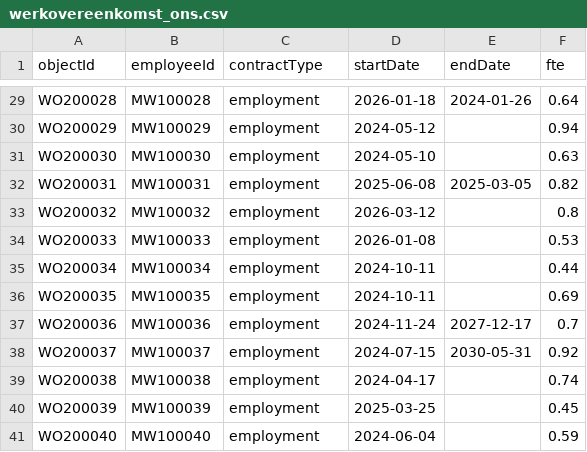
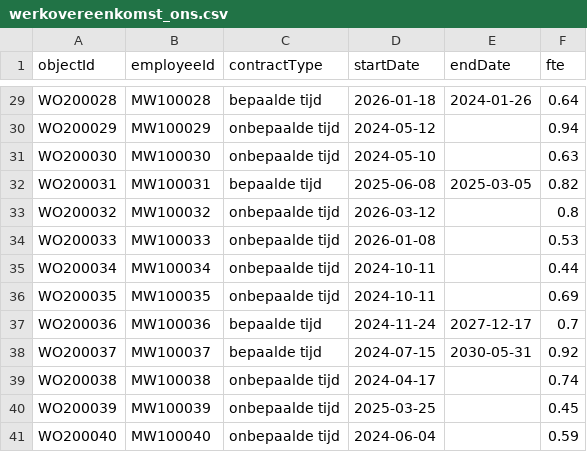
Before and after one commit to Rhadix2026/Rhadix-datavalidatie, a CSV file: frontend/public/kikv-voorbeeldset/werkovereenkomst_ons.csv, drawn as a sheet; only a part is shown, gaps mark what is left out; the diff covers the shown part only; the diff names each change by its address in the sheet, - before the commit and + after, or states it on an @@ line.

```diff
--- a/frontend/public/kikv-voorbeeldset/werkovereenkomst_ons.csv
+++ b/frontend/public/kikv-voorbeeldset/werkovereenkomst_ons.csv
-C29 (contractType): employment
+C29 (contractType): bepaalde tijd
-C30:C31 (contractType): employment
+C30:C31 (contractType): onbepaalde tijd
-C32 (contractType): employment
+C32 (contractType): bepaalde tijd
-C33:C36 (contractType): employment
+C33:C36 (contractType): onbepaalde tijd
-C37:C38 (contractType): employment
+C37:C38 (contractType): bepaalde tijd
-C39:C41 (contractType): employment
+C39:C41 (contractType): onbepaalde tijd
```
Also changed, not shown: 27 edited cells elsewhere in this file, frontend/public/kikv-voorbeeldset/client_ons.csv, frontend/public/kikv-voorbeeldset/grootboekrubriek_afas_fin.csv, 8 other files.
